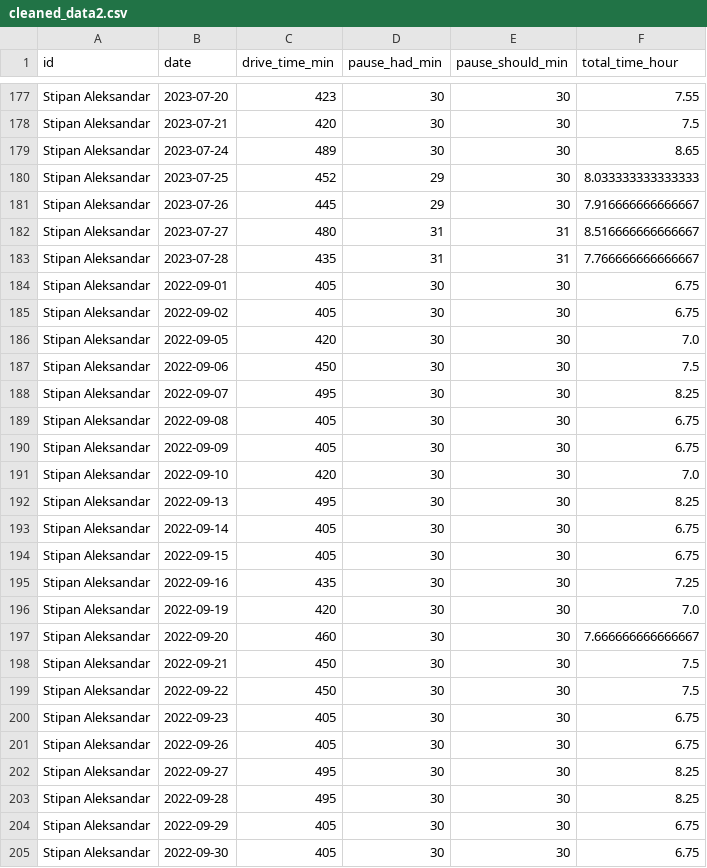
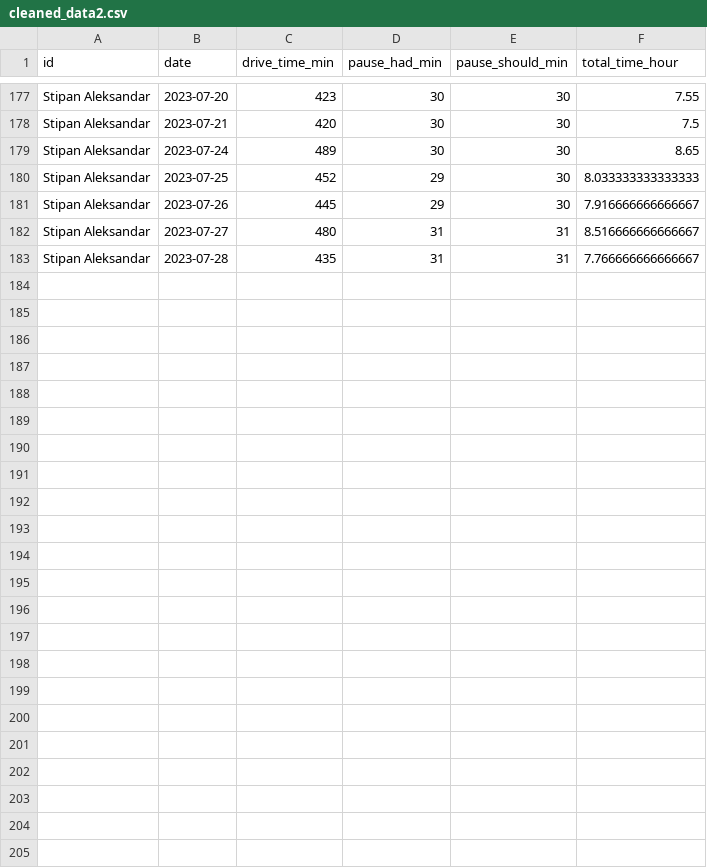
Before and after one commit to Ujstor/Data-Science-Introduction, a CSV file: 01_numpy_pandas_matplotlib/WorkingHours_data_analysis/cleaned_data2.csv, drawn as a sheet; only a part is shown, gaps mark what is left out.

Commit message:
data processing

```diff
--- a/01_numpy_pandas_matplotlib/WorkingHours_data_analysis/cleaned_data2.csv
+++ b/01_numpy_pandas_matplotlib/WorkingHours_data_analysis/cleaned_data2.csv
@@ -183,23 +183 @@ Stipan Aleksandar,2023-07-27,480,31,31,8.516666666666667
 Stipan Aleksandar,2023-07-28,435,31,31,7.766666666666667
-Stipan Aleksandar,2022-09-01,405,30,30,6.75
-Stipan Aleksandar,2022-09-02,405,30,30,6.75
-Stipan Aleksandar,2022-09-05,420,30,30,7.0
-Stipan Aleksandar,2022-09-06,450,30,30,7.5
-Stipan Aleksandar,2022-09-07,495,30,30,8.25
-Stipan Aleksandar,2022-09-08,405,30,30,6.75
-Stipan Aleksandar,2022-09-09,405,30,30,6.75
-Stipan Aleksandar,2022-09-10,420,30,30,7.0
-Stipan Aleksandar,2022-09-13,495,30,30,8.25
-Stipan Aleksandar,2022-09-14,405,30,30,6.75
-Stipan Aleksandar,2022-09-15,405,30,30,6.75
-Stipan Aleksandar,2022-09-16,435,30,30,7.25
-Stipan Aleksandar,2022-09-19,420,30,30,7.0
-Stipan Aleksandar,2022-09-20,460,30,30,7.666666666666667
-Stipan Aleksandar,2022-09-21,450,30,30,7.5
-Stipan Aleksandar,2022-09-22,450,30,30,7.5
-Stipan Aleksandar,2022-09-23,405,30,30,6.75
-Stipan Aleksandar,2022-09-26,405,30,30,6.75
-Stipan Aleksandar,2022-09-27,495,30,30,8.25
-Stipan Aleksandar,2022-09-28,495,30,30,8.25
-Stipan Aleksandar,2022-09-29,405,30,30,6.75
-Stipan Aleksandar,2022-09-30,405,30,30,6.75
```
Also changed, not shown: 9 other files.
